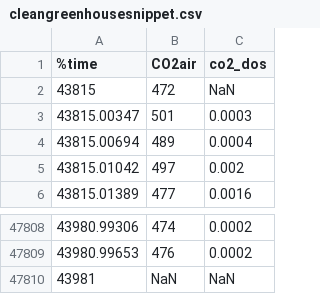
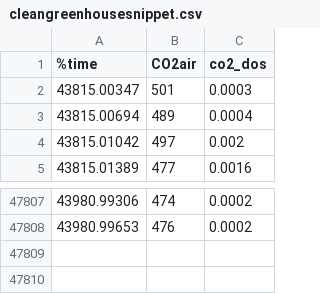
Before and after one commit to drakovic23/lstmexample, a CSV file: cleangreenhousesnippet.csv, drawn as a sheet; only a part is shown, gaps mark what is left out; the diff names each change by its address in the sheet, - before the commit and + after, or states it on an @@ line.

```diff
--- a/cleangreenhousesnippet.csv
+++ b/cleangreenhousesnippet.csv
-row 2: 43815 | 472 | NaN
-row 47810: 43981 | NaN | NaN
```
Also changed, not shown: 6 other files.
